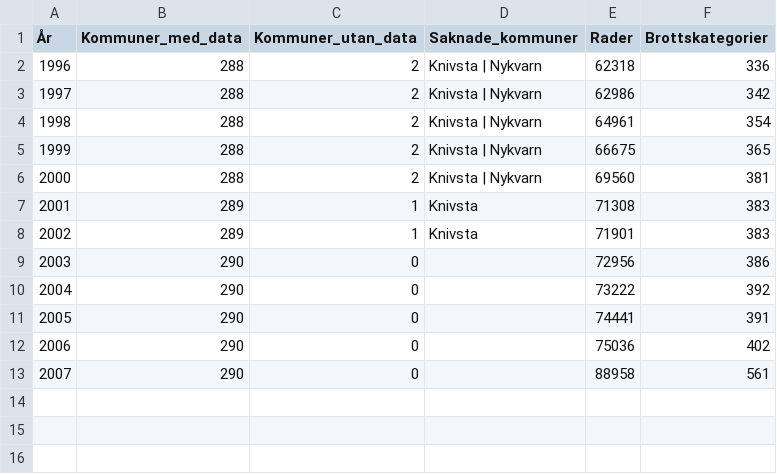
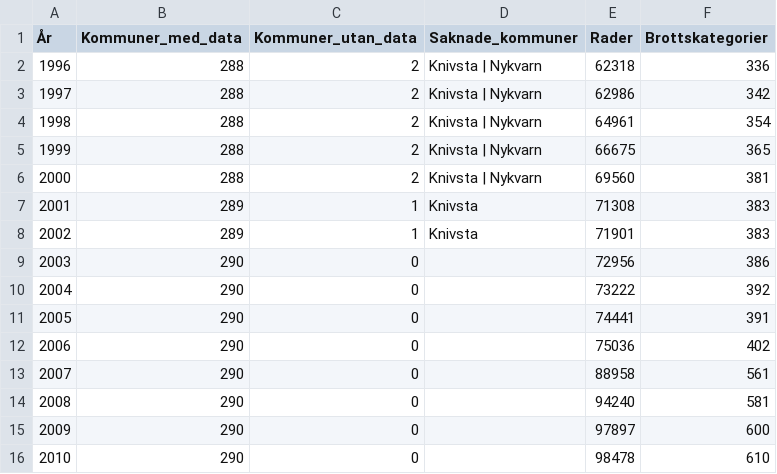
Before and after one commit to Lulea-statistik/BR-brottsstatistik, a CSV file: data/annual_all/coverage.csv, drawn as a sheet; the diff names each change by its address in the sheet, - before the commit and + after, or states it on an @@ line.

```diff
--- a/data/annual_all/coverage.csv
+++ b/data/annual_all/coverage.csv
+row 14: 2008 | 290 | 0 |  | 94240 | 581
+row 15: 2009 | 290 | 0 |  | 97897 | 600
+row 16: 2010 | 290 | 0 |  | 98478 | 610
```
Also changed, not shown: 4 other files.
